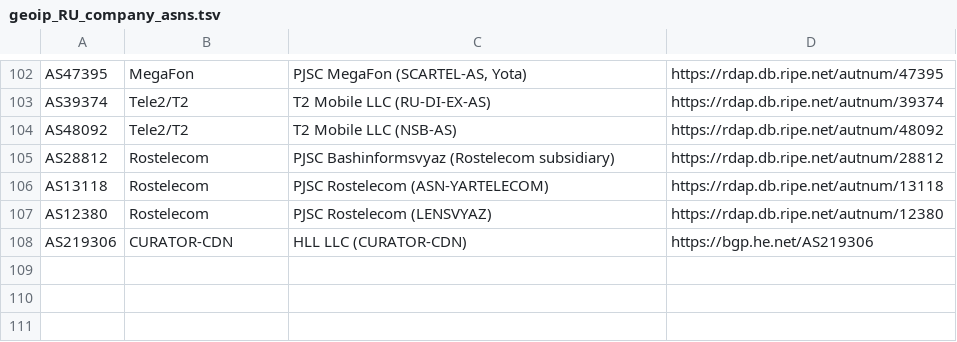
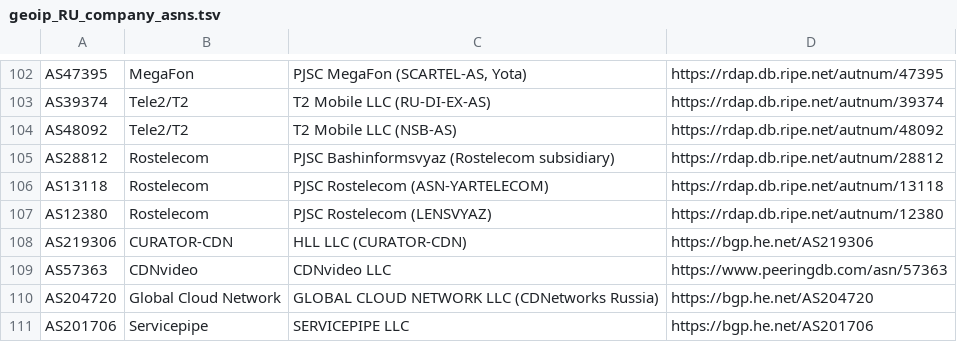
Before and after one commit to SpeedeMiner/Geoip-ru-server, a TSV file: .github/data/geoip_RU_company_asns.tsv, drawn as a sheet; only a part is shown, gaps mark what is left out; the diff names each change by its address in the sheet, - before the commit and + after, or states it on an @@ line.

```diff
--- a/.github/data/geoip_RU_company_asns.tsv
+++ b/.github/data/geoip_RU_company_asns.tsv
+row 109: AS57363 | CDNvideo | CDNvideo LLC | https://www.peeringdb.com/asn/57363
+row 110: AS204720 | Global Cloud Network | GLOBAL CLOUD NETWORK LLC (CDNetworks Russia) | https://bgp.he.net/AS204720
+row 111: AS201706 | Servicepipe | SERVICEPIPE LLC | https://bgp.he.net/AS201706
```
Also changed, not shown: .github/data/geoip_RU_company_asn_policy.tsv, .github/data/v41-audit-priority-asns.tsv, 3 other files.
